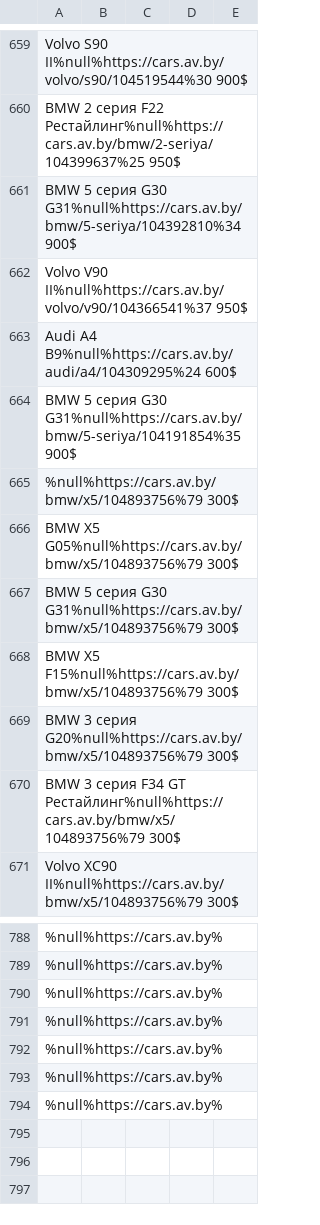
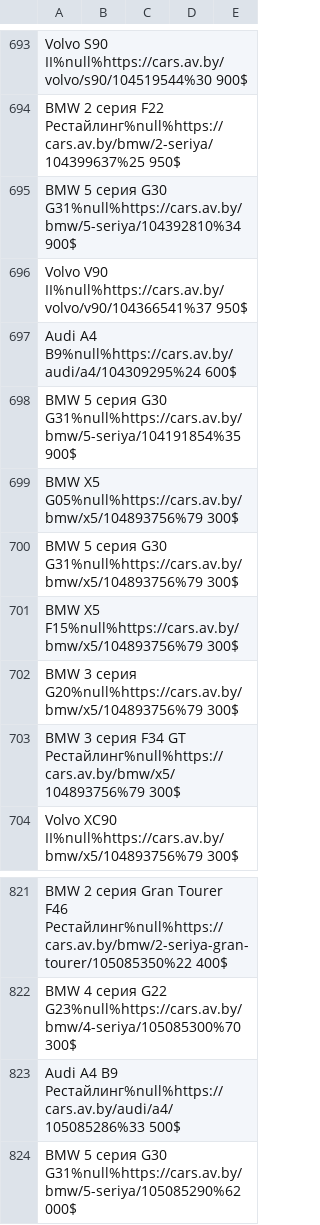
Before and after one commit to StasOger/parsApp, a CSV file: src/main/resources/Posts.csv, drawn as a sheet; only a part is shown, gaps mark what is left out; removed rows and columns are numbered as before the commit, all else as after; the diff covers the shown part only; the diff names each change by its address in the sheet, - before the commit and + after, or states it on an @@ line.

```diff
--- a/src/main/resources/Posts.csv
+++ b/src/main/resources/Posts.csv
-row 665: %null%https://cars.av.by/bmw/x5/104893756%79 300$
-A821: %null%https://cars.av.by%
+A821: BMW 2 серия Gran Tourer F46 Рестайлинг%null%https://cars.av.by/bmw/2-seriya-gran-tourer/105085350%22 400$
-A822: %null%https://cars.av.by%
+A822: BMW 4 серия G22 G23%null%https://cars.av.by/bmw/4-seriya/105085300%70 300$
-A823: %null%https://cars.av.by%
+A823: Audi A4 B9 Рестайлинг%null%https://cars.av.by/audi/a4/105085286%33 500$
-A824: %null%https://cars.av.by%
+A824: BMW 5 серия G30 G31%null%https://cars.av.by/bmw/5-seriya/105085290%62 000$
-row 792: %null%https://cars.av.by%
-row 793: %null%https://cars.av.by%
-row 794: %null%https://cars.av.by%
```
Also changed, not shown: 34 added rows and 28 edited cells elsewhere in this file, 2 other files.
